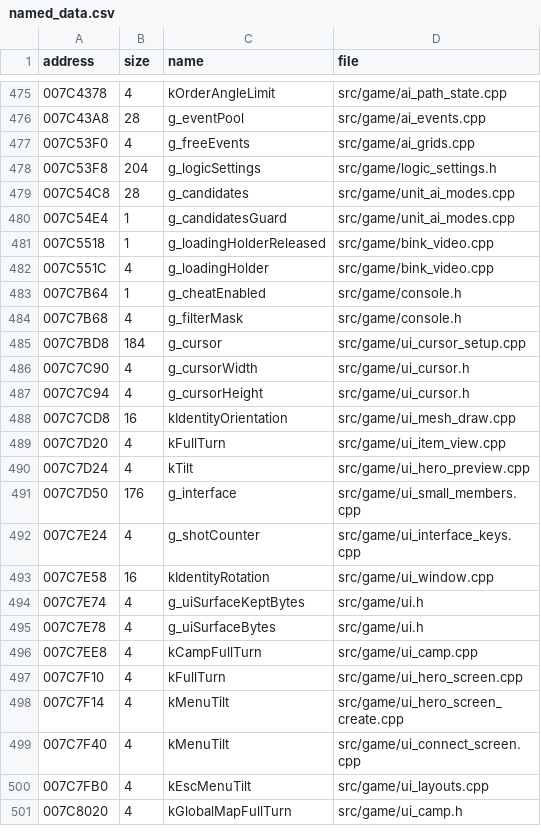
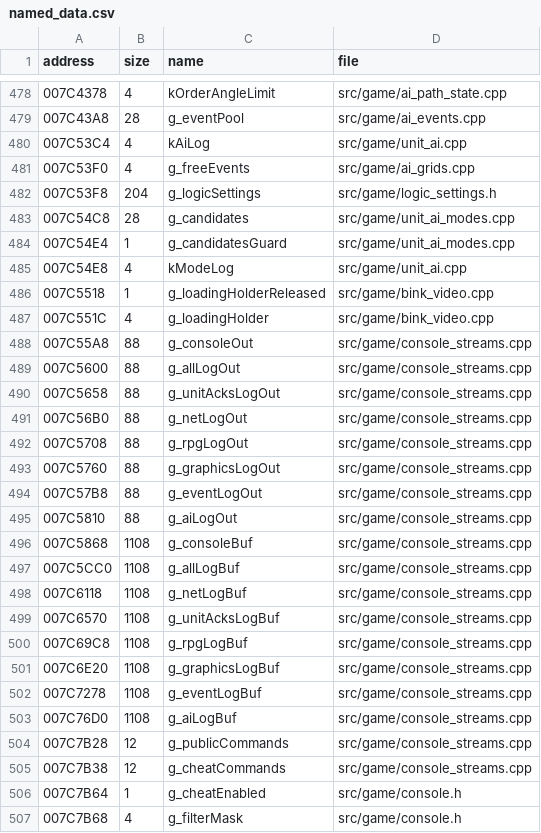
Before and after one commit to DoctorGester/ei-rebuild, a CSV file: config/named_data.csv, drawn as a sheet; only a part is shown, gaps mark what is left out; the shorter side is filled out with more unchanged rows; the diff covers the shown part only; the diff names each change by its address in the sheet, - before the commit and + after, or states it on an @@ line.

```diff
--- a/config/named_data.csv
+++ b/config/named_data.csv
+row 480: 007C53C4 | 4 | kAiLog | src/game/unit_ai.cpp
+row 485: 007C54E8 | 4 | kModeLog | src/game/unit_ai.cpp
+row 488: 007C55A8 | 88 | g_consoleOut | src/game/console_streams.cpp
+row 489: 007C5600 | 88 | g_allLogOut | src/game/console_streams.cpp
+row 490: 007C5658 | 88 | g_unitAcksLogOut | src/game/console_streams.cpp
+row 491: 007C56B0 | 88 | g_netLogOut | src/game/console_streams.cpp
+row 492: 007C5708 | 88 | g_rpgLogOut | src/game/console_streams.cpp
+row 493: 007C5760 | 88 | g_graphicsLogOut | src/game/console_streams.cpp
+row 494: 007C57B8 | 88 | g_eventLogOut | src/game/console_streams.cpp
+row 495: 007C5810 | 88 | g_aiLogOut | src/game/console_streams.cpp
+row 496: 007C5868 | 1108 | g_consoleBuf | src/game/console_streams.cpp
+row 497: 007C5CC0 | 1108 | g_allLogBuf | src/game/console_streams.cpp
+row 498: 007C6118 | 1108 | g_netLogBuf | src/game/console_streams.cpp
+row 499: 007C6570 | 1108 | g_unitAcksLogBuf | src/game/console_streams.cpp
+row 500: 007C69C8 | 1108 | g_rpgLogBuf | src/game/console_streams.cpp
+row 501: 007C6E20 | 1108 | g_graphicsLogBuf | src/game/console_streams.cpp
+row 502: 007C7278 | 1108 | g_eventLogBuf | src/game/console_streams.cpp
+row 503: 007C76D0 | 1108 | g_aiLogBuf | src/game/console_streams.cpp
+row 504: 007C7B28 | 12 | g_publicCommands | src/game/console_streams.cpp
+row 505: 007C7B38 | 12 | g_cheatCommands | src/game/console_streams.cpp
```
Also changed, not shown: 3 added rows elsewhere in this file, config/extra_function_sizes.csv, 24 other files.
